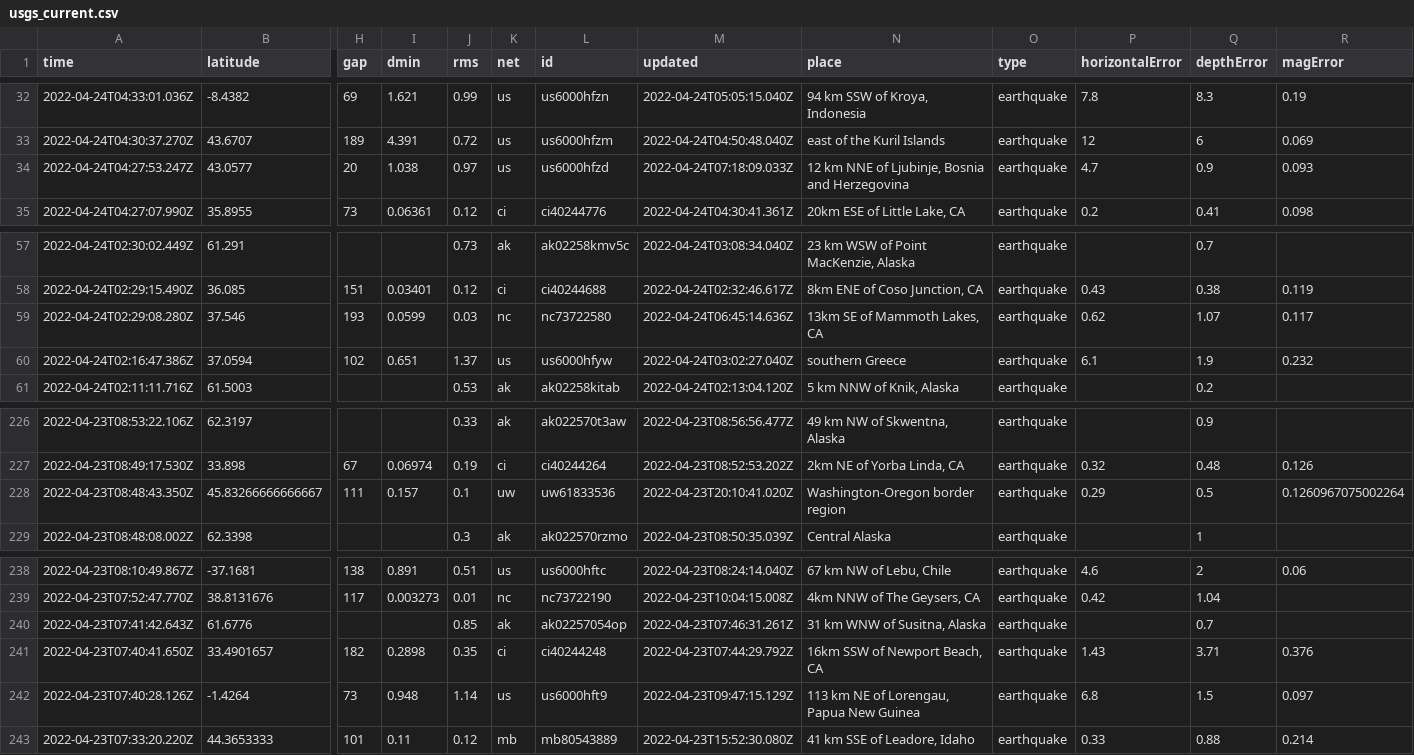
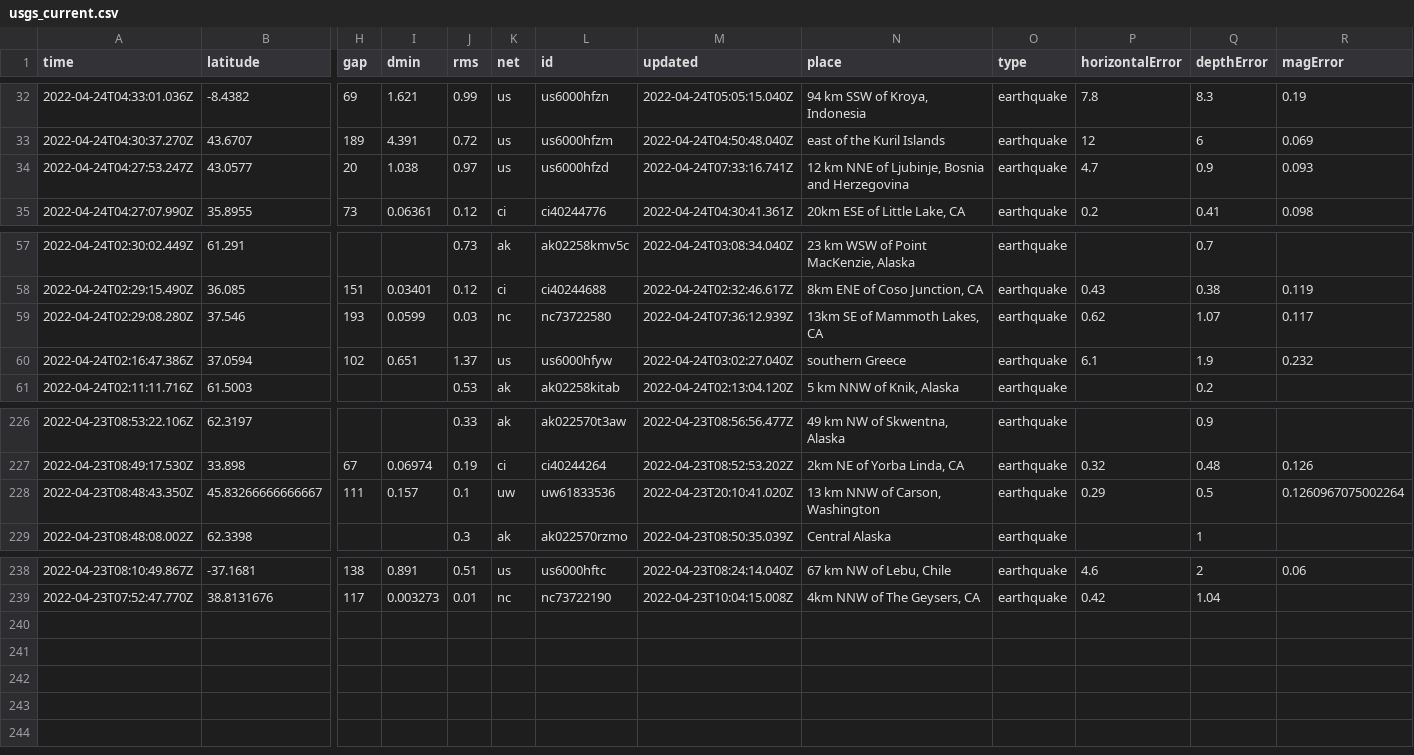
Before and after one commit to LauriNuoska/NICARharjoitus, a CSV file: usgs_current.csv, drawn as a sheet; only a part is shown, gaps mark what is left out; rows hold the shown columns only; the diff names each change by its address in the sheet, - before the commit and + after, or states it on an @@ line.

```diff
--- a/usgs_current.csv
+++ b/usgs_current.csv
-M34 (updated): 2022-04-24T07:18:09.033Z
+M34 (updated): 2022-04-24T07:33:16.741Z
-M59 (updated): 2022-04-24T06:45:14.636Z
+M59 (updated): 2022-04-24T07:36:12.939Z
-N228 (place): Washington-Oregon border region
+N228 (place): 13 km NNW of Carson, Washington
-row 240: 2022-04-23T07:41:42.643Z | 61.6776 |  |  | 0.85 | ak | ak02257054op | 2022-04-23T07:46:31.261Z | 31 km WNW of Susitna, Alaska | earthquake |  | 0.7
-row 241: 2022-04-23T07:40:41.650Z | 33.4901657 | 182 | 0.2898 | 0.35 | ci | ci40244248 | 2022-04-23T07:44:29.792Z | 16km SSW of Newport Beach, CA | earthquake | 1.43 | 3.71 | 0.376
-row 242: 2022-04-23T07:40:28.126Z | -1.4264 | 73 | 0.948 | 1.14 | us | us6000hft9 | 2022-04-23T09:47:15.129Z | 113 km NE of Lorengau, Papua New Guinea | earthquake | 6.8 | 1.5 | 0.097
-row 243: 2022-04-23T07:33:20.220Z | 44.3653333 | 101 | 0.11 | 0.12 | mb | mb80543889 | 2022-04-23T15:52:30.080Z | 41 km SSE of Leadore, Idaho | earthquake | 0.33 | 0.88 | 0.214
```
